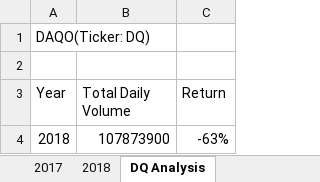
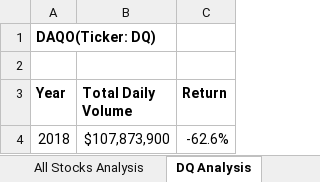
Before and after one commit to DataStephG/stock-analysis, an Excel workbook: green_stocks_AllStockAnalysis.xlsm, sheet DQ Analysis, drawn as a sheet; values as stored, in another font and other column widths than the file's, no borders; charts and pictures not drawn; the diff names each change by its address in the sheet, - before the commit and + after, or states it on an @@ line.

Commit message:
Edited macro for all years and added buttons for end user

```diff
--- a/green_stocks_AllStockAnalysis.xlsm (sheet DQ Analysis)
+++ b/green_stocks_AllStockAnalysis.xlsm (sheet DQ Analysis)
-A1 bold: off
+A1 bold: on
-A3:C3 bold: off
+A3:C3 bold: on
-B4 (Total Daily Volume): 107873900
+B4 (Total Daily Volume): $107,873,900
-C4 (Return): -63%
+C4 (Return): -62.6%
```
Also changed, not shown: sheet All Stocks Analysis, other sheet tabs, charts or pictures.
